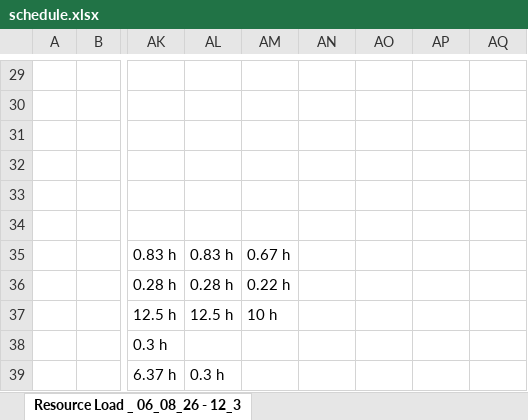
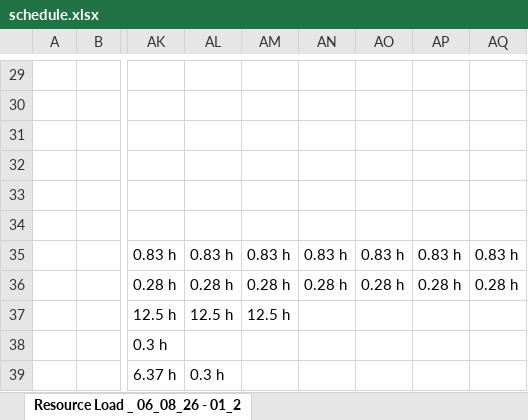
Before and after one commit to PMO-Cogsdale/ResourceSchedule, an Excel workbook: schedule.xlsx, sheet Resource Load _ 06_08_26 - 01_2, drawn as a sheet; only a part is shown, gaps mark what is left out; values as stored, in another font and other column widths than the file's, no borders; charts and pictures not drawn; the diff covers the shown part only; the diff names each change by its address in the sheet, - before the commit and + after, or states it on an @@ line.

```diff
--- a/schedule.xlsx (sheet Resource Load _ 06_08_26 - 01_2)
+++ b/schedule.xlsx (sheet Resource Load _ 06_08_26 - 01_2)
-sheet tab: Resource Load _ 06_08_26 - 12_3
+sheet tab: Resource Load _ 06_08_26 - 01_2
-AM35: 0.67 h
+AM35: 0.83 h
-AN35: (empty)
+AN35: 0.83 h
-AO35: (empty)
+AO35: 0.83 h
-AP35: (empty)
+AP35: 0.83 h
-AQ35: (empty)
+AQ35: 0.83 h
-AM36: 0.22 h
+AM36: 0.28 h
-AN36: (empty)
+AN36: 0.28 h
-AO36: (empty)
+AO36: 0.28 h
-AP36: (empty)
+AP36: 0.28 h
-AQ36: (empty)
+AQ36: 0.28 h
-AM37: 10 h
+AM37: 12.5 h
```
Also changed, not shown: 12 added rows, 4 removed rows, 208 edited cells, cell formats and merged cells elsewhere in this sheet.
